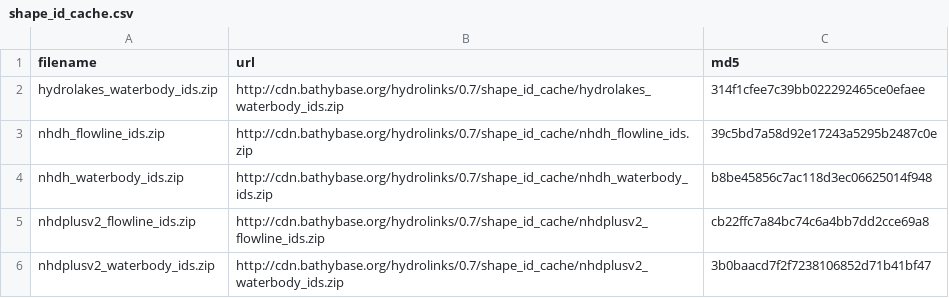
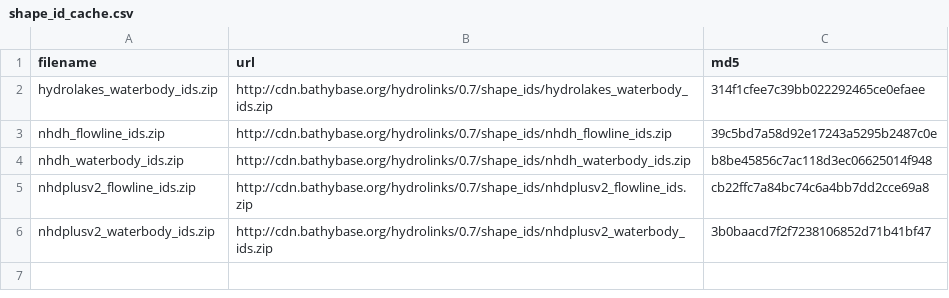
Before and after one commit to lawinslow/hydrolinks, a CSV file: inst/extdata/shape_id_cache.csv, drawn as a sheet.

Commit message:
fixed nhdplusv2 problems

```diff
--- a/inst/extdata/shape_id_cache.csv
+++ b/inst/extdata/shape_id_cache.csv
@@ -1,6 +1,6 @@
 "filename","url","md5"
-"hydrolakes_waterbody_ids.zip","http://cdn.bathybase.org/hydrolinks/0.7/shape_id_cache/hydrolakes_waterbody_ids.zip","314f1cfee7c39bb022292465ce0efaee"
-"nhdh_flowline_ids.zip","http://cdn.bathybase.org/hydrolinks/0.7/shape_id_cache/nhdh_flowline_ids.zip","39c5bd7a58d92e17243a5295b2487c0e"
-"nhdh_waterbody_ids.zip","http://cdn.bathybase.org/hydrolinks/0.7/shape_id_cache/nhdh_waterbody_ids.zip","b8be45856c7ac118d3ec06625014f948"
-"nhdplusv2_flowline_ids.zip","http://cdn.bathybase.org/hydrolinks/0.7/shape_id_cache/nhdplusv2_flowline_ids.zip","cb22ffc7a84bc74c6a4bb7dd2cce69a8"
-"nhdplusv2_waterbody_ids.zip","http://cdn.bathybase.org/hydrolinks/0.7/shape_id_cache/nhdplusv2_waterbody_ids.zip","3b0baacd7f2f7238106852d71b41bf47"
+"hydrolakes_waterbody_ids.zip","http://cdn.bathybase.org/hydrolinks/0.7/shape_ids/hydrolakes_waterbody_ids.zip","314f1cfee7c39bb022292465ce0efaee"
+"nhdh_flowline_ids.zip","http://cdn.bathybase.org/hydrolinks/0.7/shape_ids/nhdh_flowline_ids.zip","39c5bd7a58d92e17243a5295b2487c0e"
+"nhdh_waterbody_ids.zip","http://cdn.bathybase.org/hydrolinks/0.7/shape_ids/nhdh_waterbody_ids.zip","b8be45856c7ac118d3ec06625014f948"
+"nhdplusv2_flowline_ids.zip","http://cdn.bathybase.org/hydrolinks/0.7/shape_ids/nhdplusv2_flowline_ids.zip","cb22ffc7a84bc74c6a4bb7dd2cce69a8"
+"nhdplusv2_waterbody_ids.zip","http://cdn.bathybase.org/hydrolinks/0.7/shape_ids/nhdplusv2_waterbody_ids.zip","3b0baacd7f2f7238106852d71b41bf47"
```
